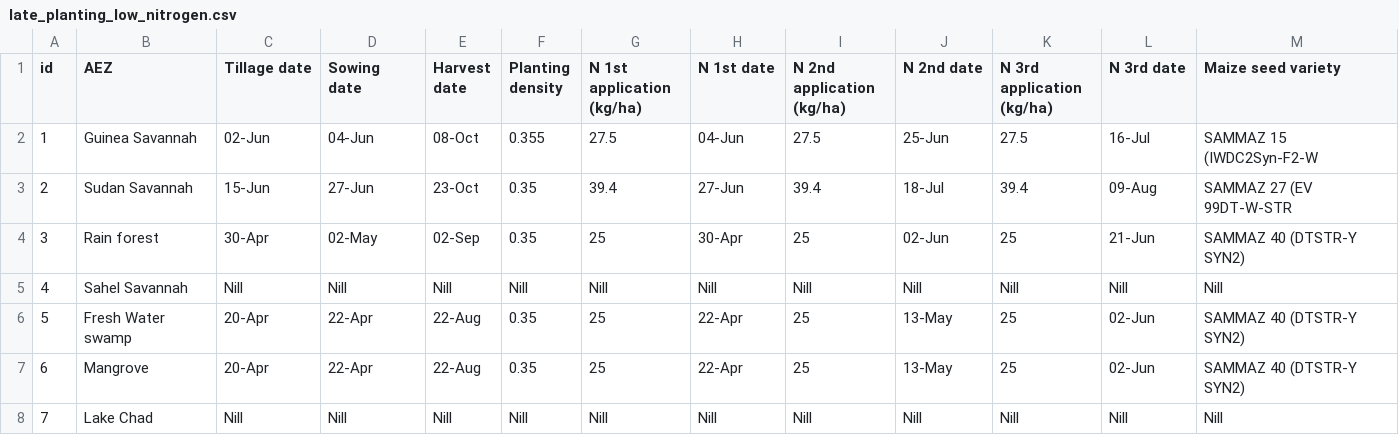
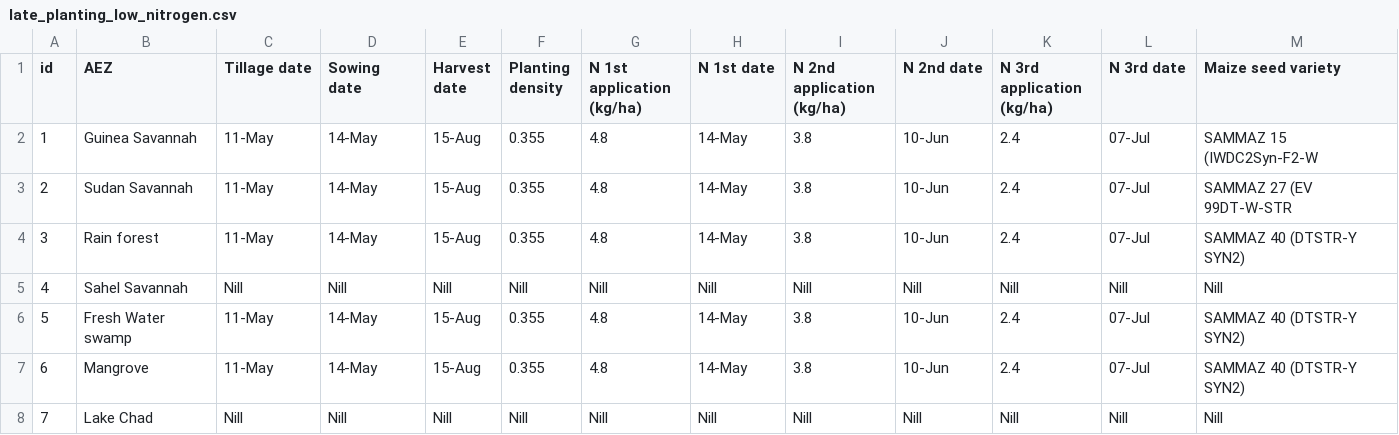
Before and after one commit to zalf-rpm/monica_africa, a CSV file: data/agro_ecological_regions_nigeria/late_planting_low_nitrogen.csv, drawn as a sheet.

```diff
--- a/data/agro_ecological_regions_nigeria/late_planting_low_nitrogen.csv
+++ b/data/agro_ecological_regions_nigeria/late_planting_low_nitrogen.csv
@@ -1,8 +1,8 @@
 id,AEZ,Tillage date,Sowing date,Harvest date,Planting density,N 1st application (kg/ha),N 1st date,N 2nd application (kg/ha),N 2nd date,N 3rd application (kg/ha),N 3rd date,Maize seed variety
-1,Guinea Savannah,02-Jun,04-Jun,08-Oct,0.355,27.5,04-Jun,27.5,25-Jun,27.5,16-Jul,SAMMAZ 15 (IWDC2Syn-F2-W
-2,Sudan Savannah,15-Jun,27-Jun,23-Oct,0.35,39.4,27-Jun,39.4,18-Jul,39.4,09-Aug,SAMMAZ 27 (EV 99DT-W-STR
-3,Rain forest,30-Apr,02-May,02-Sep,0.35,25,30-Apr,25,02-Jun,25,21-Jun,SAMMAZ 40 (DTSTR-Y SYN2)
+1,Guinea Savannah,11-May,14-May,15-Aug,0.355,4.8,14-May,3.8,10-Jun,2.4,07-Jul,SAMMAZ 15 (IWDC2Syn-F2-W
+2,Sudan Savannah,11-May,14-May,15-Aug,0.355,4.8,14-May,3.8,10-Jun,2.4,07-Jul,SAMMAZ 27 (EV 99DT-W-STR
+3,Rain forest,11-May,14-May,15-Aug,0.355,4.8,14-May,3.8,10-Jun,2.4,07-Jul,SAMMAZ 40 (DTSTR-Y SYN2)
 4,Sahel Savannah,Nill,Nill,Nill,Nill,Nill,Nill,Nill,Nill,Nill,Nill,Nill
-5,Fresh Water swamp,20-Apr,22-Apr,22-Aug,0.35,25,22-Apr,25,13-May,25,02-Jun,SAMMAZ 40 (DTSTR-Y SYN2)
-6,Mangrove,20-Apr,22-Apr,22-Aug,0.35,25,22-Apr,25,13-May,25,02-Jun,SAMMAZ 40 (DTSTR-Y SYN2)
+5,Fresh Water swamp,11-May,14-May,15-Aug,0.355,4.8,14-May,3.8,10-Jun,2.4,07-Jul,SAMMAZ 40 (DTSTR-Y SYN2)
+6,Mangrove,11-May,14-May,15-Aug,0.355,4.8,14-May,3.8,10-Jun,2.4,07-Jul,SAMMAZ 40 (DTSTR-Y SYN2)
 7,Lake Chad,Nill,Nill,Nill,Nill,Nill,Nill,Nill,Nill,Nill,Nill,Nill
```
Also changed, not shown: data/agro_ecological_regions_nigeria/early_planting_low_nitrogen.csv, data/agro_ecological_regions_nigeria/early_planting_medium_nitrogen.csv, 6 other files.
